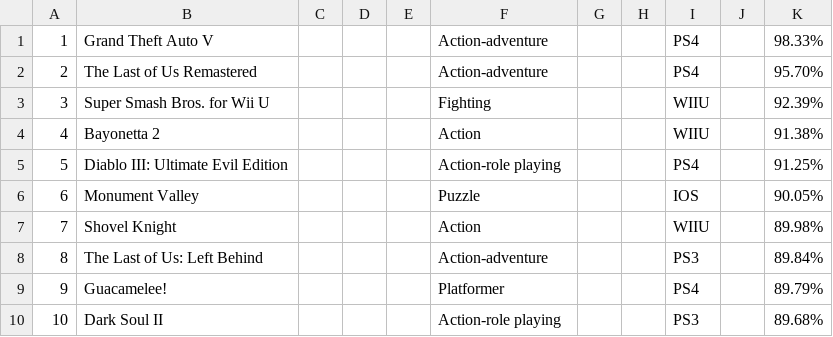
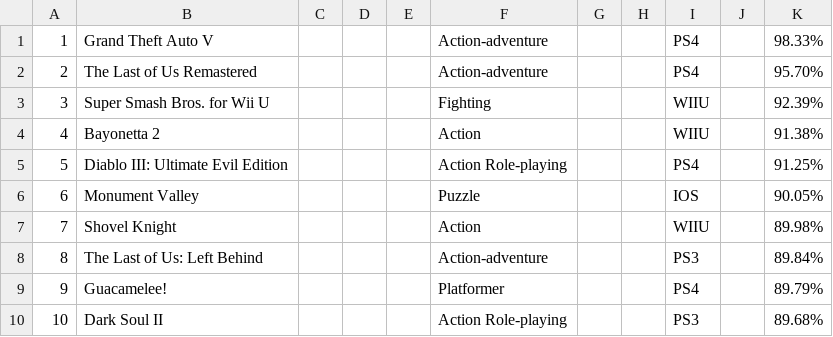
Before and after one commit to YothinBaisri/Psit61-Project-, a CSV file: GOTY-2014.csv, drawn as a sheet; the diff names each change by its address in the sheet, - before the commit and + after, or states it on an @@ line.

Commit message:
Update GOTY-2014.csv

```diff
--- a/GOTY-2014.csv
+++ b/GOTY-2014.csv
-F5: Action-role playing
+F5: Action Role-playing
-F10: Action-role playing
+F10: Action Role-playing
```
